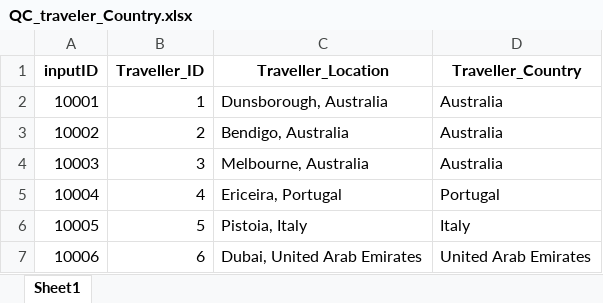
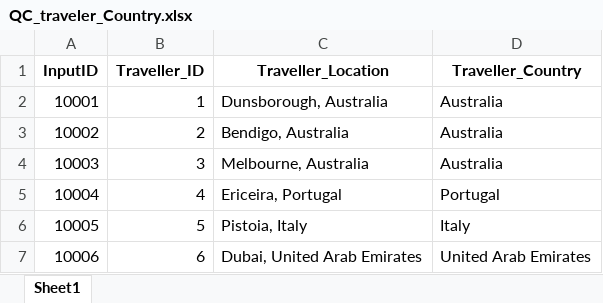
Before and after one commit to Rosh00L/EcoCapture, an Excel workbook: QC files/QC_traveler_Country.xlsx, sheet Sheet1, drawn as a sheet; only a part is shown; values as stored, in another font and other column widths than the file's, no borders; the diff names each change by its address in the sheet, - before the commit and + after, or states it on an @@ line.

```diff
--- a/QC files/QC_traveler_Country.xlsx (sheet Sheet1)
+++ b/QC files/QC_traveler_Country.xlsx (sheet Sheet1)
-A1: inputID
+A1: InputID
```
Also changed, not shown: Doc/DB.xlsx, QC files/QC_Location.xlsx, 18 other files.
